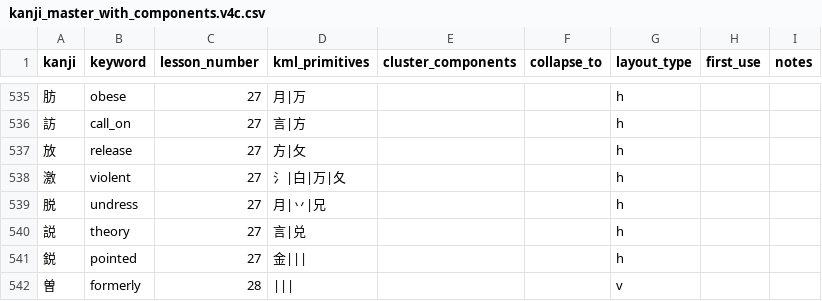
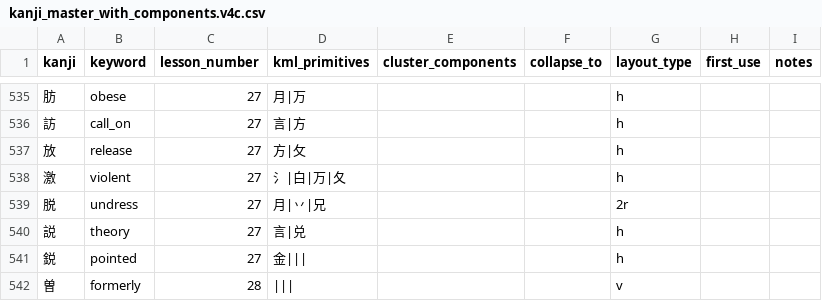
Before and after one commit to sansymeon/japanese.jp, a CSV file: kml/data/kanji/kanji_master_with_components.v4c.csv, drawn as a sheet; only a part is shown, gaps mark what is left out; the diff covers the shown part only.

```diff
--- a/kml/data/kanji/kanji_master_with_components.v4c.csv
+++ b/kml/data/kanji/kanji_master_with_components.v4c.csv
@@ -538,3 +538,3 @@ kanji,keyword,lesson_number,kml_primitives,cluster_components,collapse_to,layout
 激,violent,27,氵|白|万|夂,,,h,,
-脱,undress,27,月|丷|兄,,,h,,
+脱,undress,27,月|丷|兄,,,2r,,
 説,theory,27,言|兑,,,h,,
```
Also changed, not shown: 7 edited cells elsewhere in this file, 12 other files.
